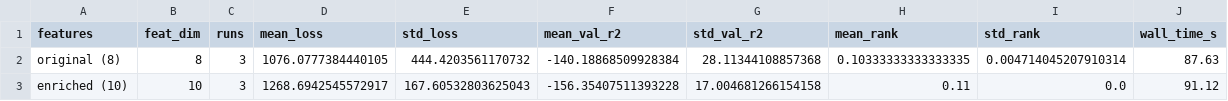
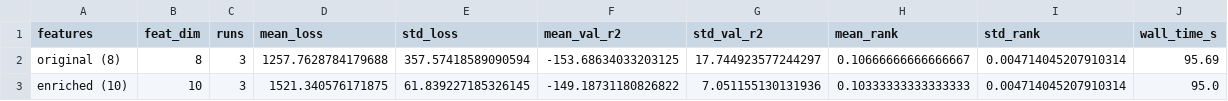
Before and after one commit to trishaladabala/deeptrace, a CSV file: ablation_study.csv, drawn as a sheet.

```diff
--- a/ablation_study.csv
+++ b/ablation_study.csv
@@ -1,3 +1,3 @@
 features,feat_dim,runs,mean_loss,std_loss,mean_val_r2,std_val_r2,mean_rank,std_rank,wall_time_s
-original (8),8,3,1076.0777384440105,444.4203561170732,-140.18868509928384,28.11344108857368,0.10333333333333335,0.004714045207910314,87.63
-enriched (10),10,3,1268.6942545572917,167.60532803625043,-156.35407511393228,17.004681266154158,0.11,0.0,91.12
+original (8),8,3,1257.7628784179688,357.57418589090594,-153.68634033203125,17.744923577244297,0.10666666666666667,0.004714045207910314,95.69
+enriched (10),10,3,1521.340576171875,61.839227185326145,-149.18731180826822,7.051155130131936,0.10333333333333333,0.004714045207910314,95.0
```
Also changed, not shown: edge_weight_comparison.csv, evaluation_results/full_results.csv, 16 other files.
